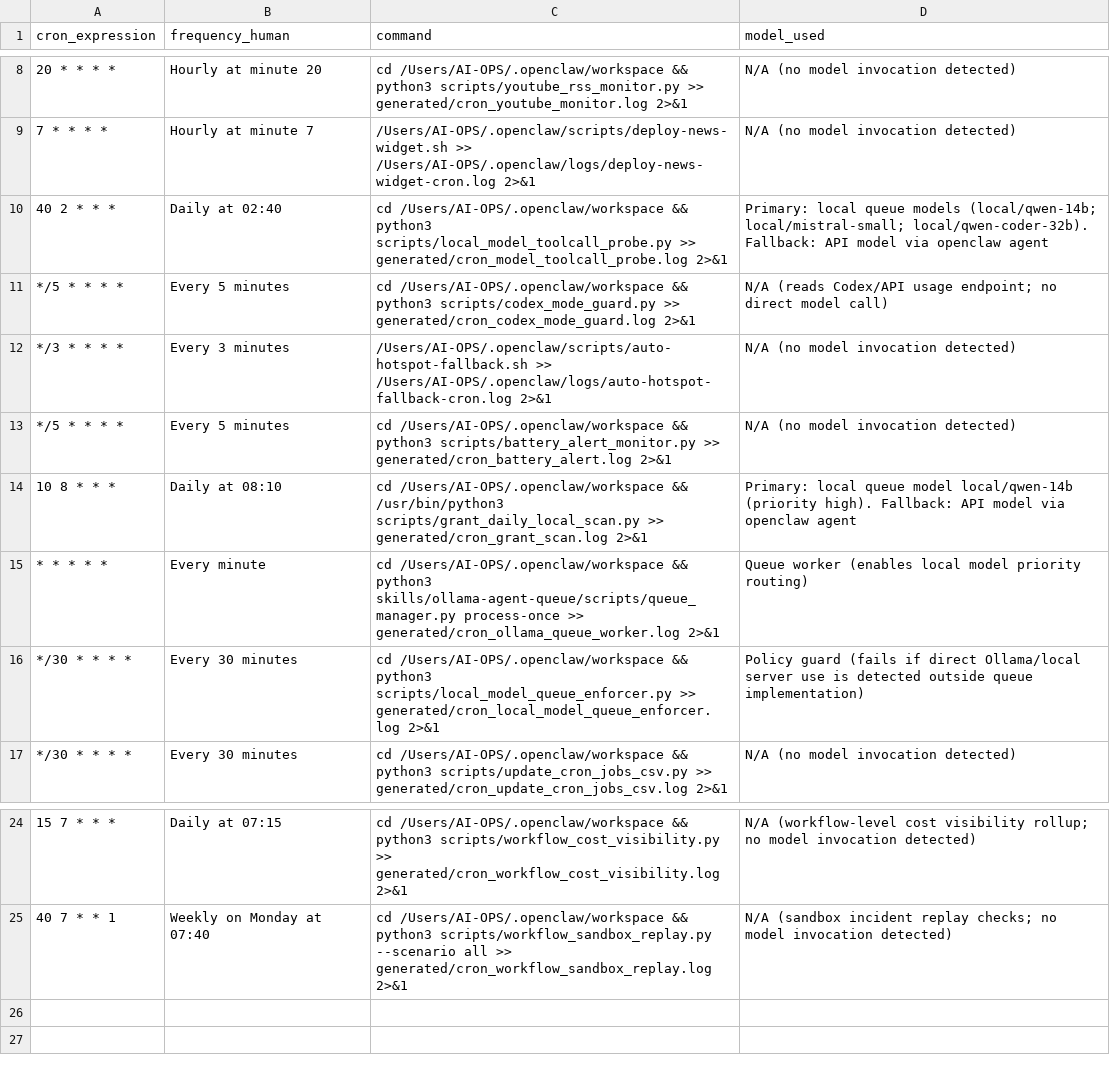
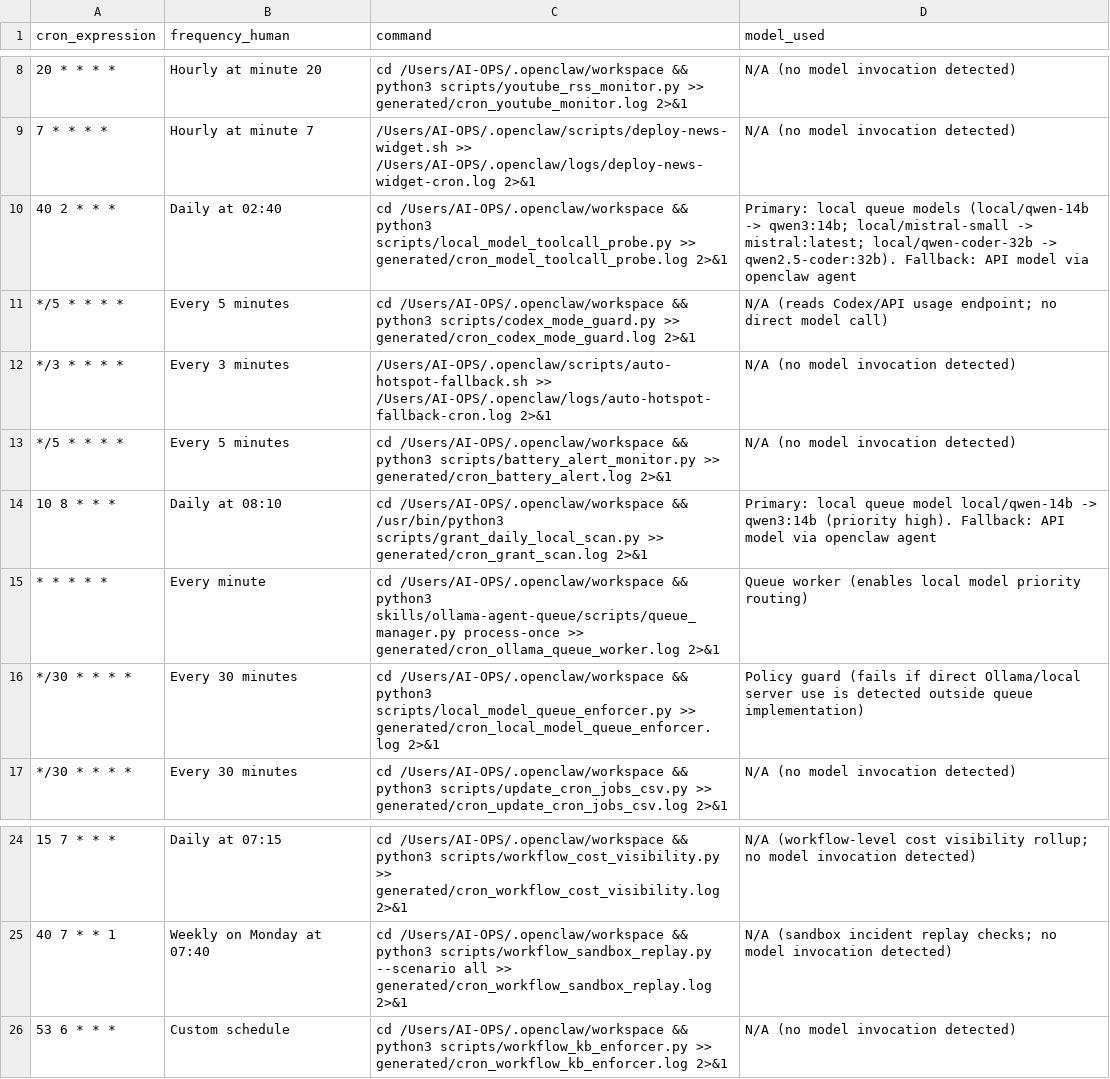
Before and after one commit to CivicOSInstitute/civicos-institute.github.io, a CSV file: generated/current_cron_jobs.csv, drawn as a sheet; only a part is shown, gaps mark what is left out.

Commit message:
Expose local alias-to-model mappings in cron exports and add route map doc

```diff
--- a/generated/current_cron_jobs.csv
+++ b/generated/current_cron_jobs.csv
@@ -9,3 +9,3 @@ cron_expression,frequency_human,command,model_used
 7 * * * *,Hourly at minute 7,/Users/AI-OPS/.openclaw/scripts/deploy-news-widget.sh >> /Users/AI-OPS/.openclaw/logs/deploy-news-widget-cron.log 2>&1,N/A (no model invocation detected)
-40 2 * * *,Daily at 02:40,cd /Users/AI-OPS/.openclaw/workspace && python3 scripts/local_model_toolcall_probe.py >> generated/cron_model_toolcall_probe.log 2>&1,Primary: local queue models (local/qwen-14b; local/mistral-small; local/qwen-coder-32b). Fallback: API model via openclaw agent
+40 2 * * *,Daily at 02:40,cd /Users/AI-OPS/.openclaw/workspace && python3 scripts/local_model_toolcall_probe.py >> generated/cron_model_toolcall_probe.log 2>&1,Primary: local queue models (local/qwen-14b -> qwen3:14b; local/mistral-small -> mistral:latest; local/qwen-coder-32b -> qwen2.5-coder:32b). Fallback: API model via openclaw agent
 */5 * * * *,Every 5 minutes,cd /Users/AI-OPS/.openclaw/workspace && python3 scripts/codex_mode_guard.py >> generated/cron_codex_mode_guard.log 2>&1,N/A (reads Codex/API usage endpoint; no direct model call)
@@ -13,3 +13,3 @@ cron_expression,frequency_human,command,model_used
 */5 * * * *,Every 5 minutes,cd /Users/AI-OPS/.openclaw/workspace && python3 scripts/battery_alert_monitor.py >> generated/cron_battery_alert.log 2>&1,N/A (no model invocation detected)
-10 8 * * *,Daily at 08:10,cd /Users/AI-OPS/.openclaw/workspace && /usr/bin/python3 scripts/grant_daily_local_scan.py >> generated/cron_grant_scan.log 2>&1,Primary: local queue model local/qwen-14b (priority high). Fallback: API model via openclaw agent
+10 8 * * *,Daily at 08:10,cd /Users/AI-OPS/.openclaw/workspace && /usr/bin/python3 scripts/grant_daily_local_scan.py >> generated/cron_grant_scan.log 2>&1,Primary: local queue model local/qwen-14b -> qwen3:14b (priority high). Fallback: API model via openclaw agent
 * * * * *,Every minute,cd /Users/AI-OPS/.openclaw/workspace && python3 skills/ollama-agent-queue/scripts/queue_manager.py process-once >> generated/cron_ollama_queue_worker.log 2>&1,Queue worker (enables local model priority routing)
@@ -25 +25,2 @@ cron_expression,frequency_human,command,model_used
 40 7 * * 1,Weekly on Monday at 07:40,cd /Users/AI-OPS/.openclaw/workspace && python3 scripts/workflow_sandbox_replay.py --scenario all >> generated/cron_workflow_sandbox_replay.log 2>&1,N/A (sandbox incident replay checks; no model invocation detected)
+53 6 * * *,Custom schedule,cd /Users/AI-OPS/.openclaw/workspace && python3 scripts/workflow_kb_enforcer.py >> generated/cron_workflow_kb_enforcer.log 2>&1,N/A (no model invocation detected)
```
Also changed, not shown: main-dashboard/static/data/current_cron_jobs.csv, 2 other files.
